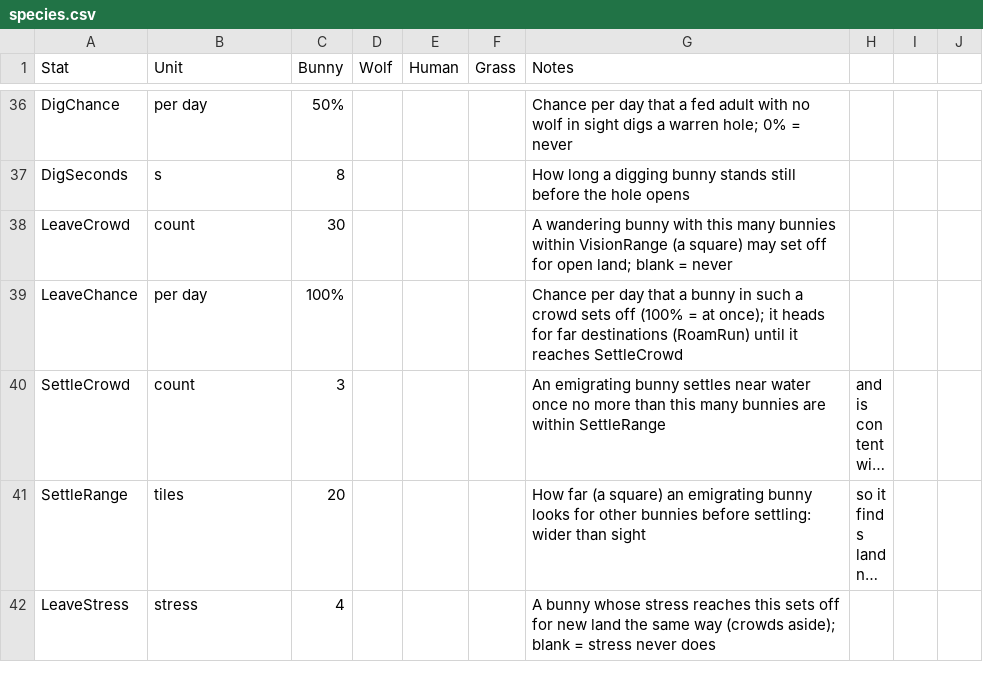
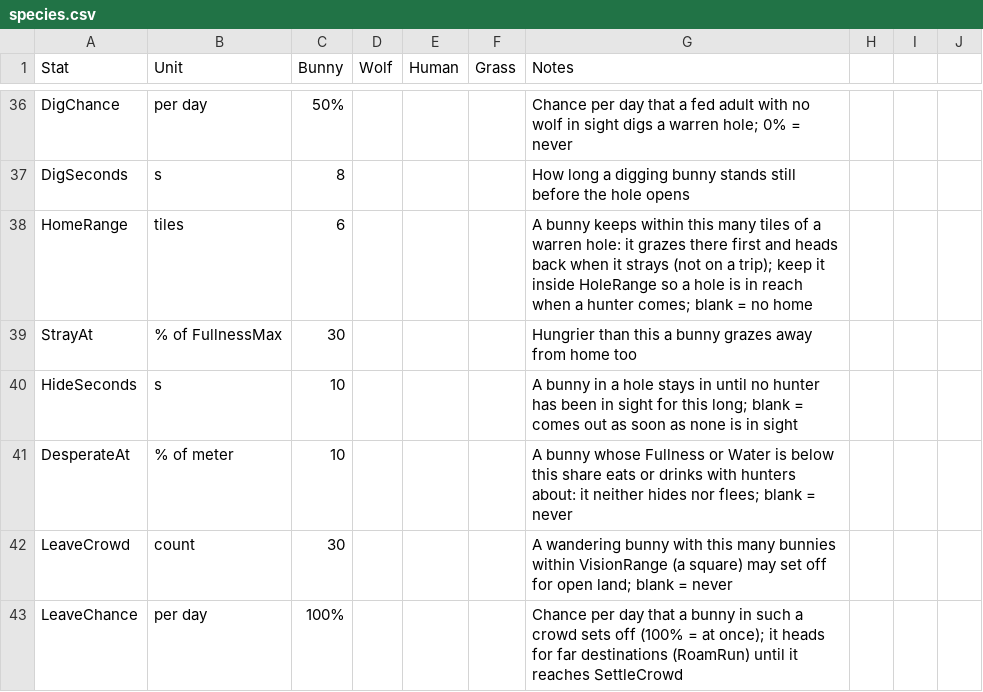
Before and after one commit to pbrinnel/pbrinnel.github.io, a CSV file: Life/tables/species.csv, drawn as a sheet; only a part is shown, gaps mark what is left out; the shorter side is filled out with more unchanged rows; long unchanged cells end in …; the diff names each change by its address in the sheet, - before the commit and + after, or states it on an @@ line.

```diff
--- a/Life/tables/species.csv
+++ b/Life/tables/species.csv
+row 38: HomeRange | tiles | 6 |  |  |  | A bunny keeps within this many tiles of a warren hole: it grazes there first and heads back when it strays (not on a trip); keep it inside HoleRange so a hole is in reach when a hunter comes; blank = no home
+row 39: StrayAt | % of FullnessMax | 30 |  |  |  | Hungrier than this a bunny grazes away from home too
+row 40: HideSeconds | s | 10 |  |  |  | A bunny in a hole stays in until no hunter has been in sight for this long; blank = comes out as soon as none is in sight
+row 41: DesperateAt | % of meter | 10 |  |  |  | A bunny whose Fullness or Water is below this share eats or drinks with hunters about: it neither hides nor flees; blank = never
```
Also changed, not shown: 11 other files.
